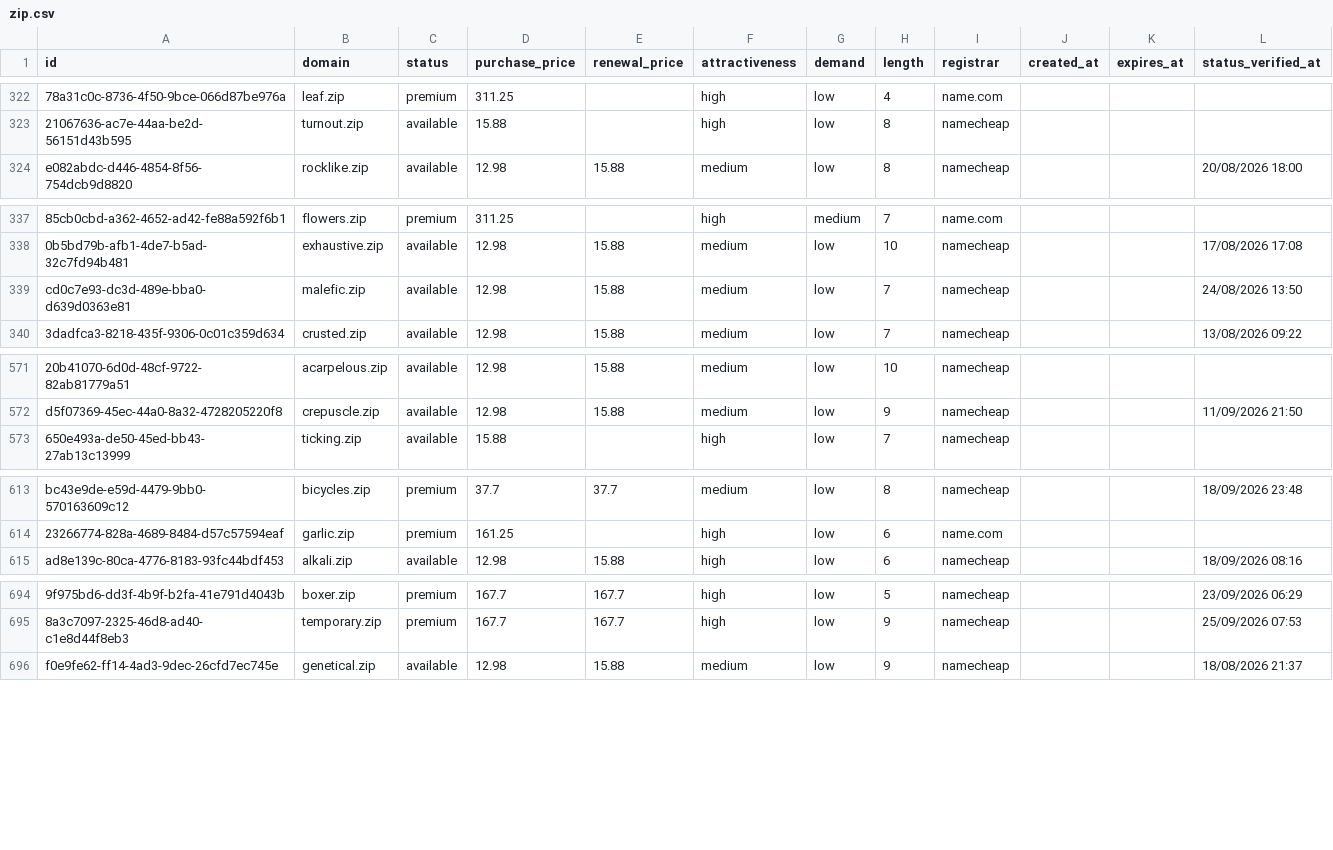
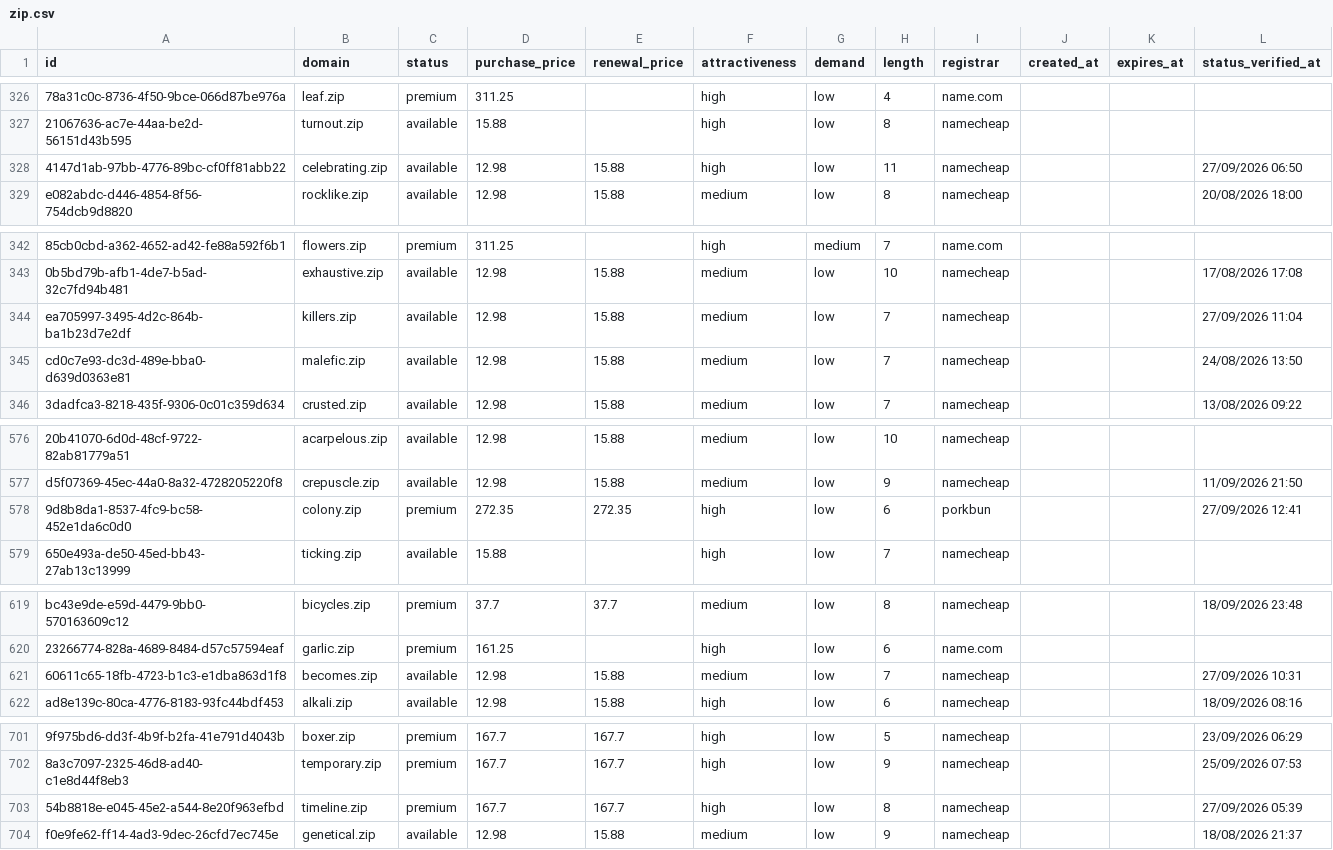
Before and after one commit to UniqueDomains/zip-oneword-domains, a CSV file: zip.csv, drawn as a sheet; only a part is shown, gaps mark what is left out; the diff covers the shown part only; the diff names each change by its address in the sheet, - before the commit and + after, or states it on an @@ line.

```diff
--- a/zip.csv
+++ b/zip.csv
+row 328: 4147d1ab-97bb-4776-89bc-cf0ff81abb22 | celebrating.zip | available | 12.98 | 15.88 | high | low | 11 | namecheap |  |  | 27/09/2026 06:50
+row 344: ea705997-3495-4d2c-864b-ba1b23d7e2df | killers.zip | available | 12.98 | 15.88 | medium | low | 7 | namecheap |  |  | 27/09/2026 11:04
+row 578: 9d8b8da1-8537-4fc9-bc58-452e1da6c0d0 | colony.zip | premium | 272.35 | 272.35 | high | low | 6 | porkbun |  |  | 27/09/2026 12:41
+row 621: 60611c65-18fb-4723-b1c3-e1dba863d1f8 | becomes.zip | available | 12.98 | 15.88 | medium | low | 7 | namecheap |  |  | 27/09/2026 10:31
+row 703: 54b8818e-e045-45e2-a544-8e20f963efbd | timeline.zip | premium | 167.7 | 167.7 | high | low | 8 | namecheap |  |  | 27/09/2026 05:39
```
Also changed, not shown: 4 added rows, 9 removed rows and 12 edited cells elsewhere in this file, 3 other files.
